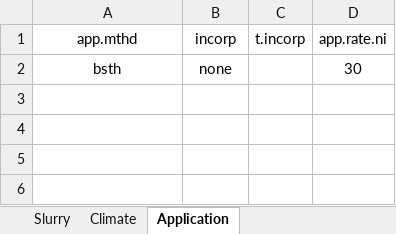
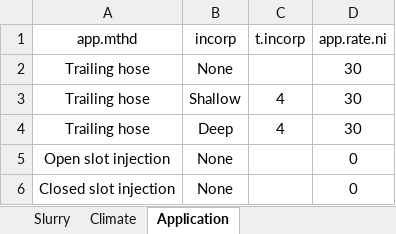
Before and after one commit to AU-BCE-EE/AU-MHB, an Excel workbook: 2021-0294106_digestate_acidification/inputs/inputs.xlsx, sheet Application, drawn as a sheet; values as stored, in another font and other column widths than the file's, no borders; removed rows and columns are numbered as before the commit, all else as after; the diff names each change by its address in the sheet, - before the commit and + after, or states it on an @@ line.

```diff
--- a/2021-0294106_digestate_acidification/inputs/inputs.xlsx (sheet Application)
+++ b/2021-0294106_digestate_acidification/inputs/inputs.xlsx (sheet Application)
-row 2: bsth | none |  | 30
+row 2: Trailing hose | None |  | 30
+row 3: Trailing hose | Shallow | 4 | 30
+row 4: Trailing hose | Deep | 4 | 30
+row 5: Open slot injection | None |  | 0
+row 6: Closed slot injection | None |  | 0
```
Also changed, not shown: sheet Slurry, 19 other files.
